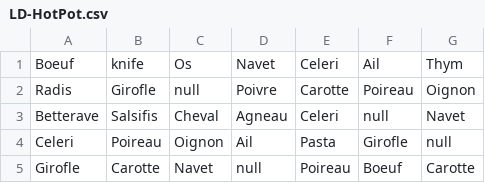
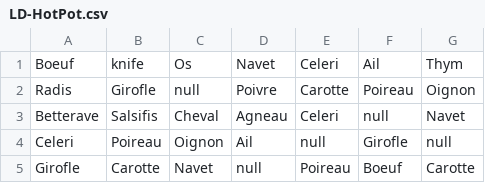
Before and after one commit to OtusCactus/Godfather2021, a CSV file: Godfather2021/Assets/Matilde/LD-HotPot.csv, drawn as a sheet.

```diff
--- a/Godfather2021/Assets/Matilde/LD-HotPot.csv
+++ b/Godfather2021/Assets/Matilde/LD-HotPot.csv
@@ -3,3 +3,3 @@ Radis,Girofle,null,Poivre,Carotte,Poireau,Oignon
 Betterave,Salsifis,Cheval,Agneau,Celeri,null,Navet
-Celeri,Poireau,Oignon,Ail,Pasta,Girofle,null
+Celeri,Poireau,Oignon,Ail,null,Girofle,null
 Girofle,Carotte,Navet,null,Poireau,Boeuf,Carotte
```
Also changed, not shown: 6 other files.
